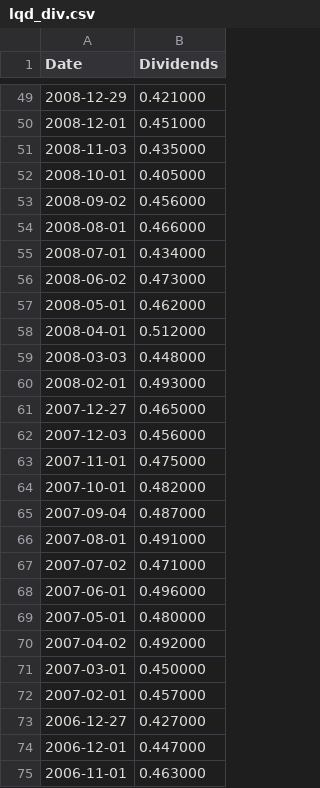
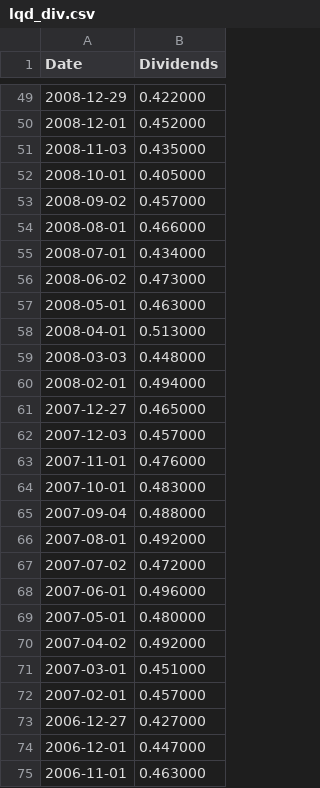
Before and after one commit to austinwiltshire/Furnace, a CSV file: data/lqd_div.csv, drawn as a sheet; only a part is shown, gaps mark what is left out; the diff covers the shown part only.

```diff
--- a/data/lqd_div.csv
+++ b/data/lqd_div.csv
@@ -49,6 +49,6 @@ Date,Dividends
-2008-12-29,0.421000
-2008-12-01,0.451000
+2008-12-29,0.422000
+2008-12-01,0.452000
 2008-11-03,0.435000
 2008-10-01,0.405000
-2008-09-02,0.456000
+2008-09-02,0.457000
 2008-08-01,0.466000
@@ -56,13 +56,13 @@ Date,Dividends
 2008-06-02,0.473000
-2008-05-01,0.462000
-2008-04-01,0.512000
+2008-05-01,0.463000
+2008-04-01,0.513000
 2008-03-03,0.448000
-2008-02-01,0.493000
+2008-02-01,0.494000
 2007-12-27,0.465000
-2007-12-03,0.456000
-2007-11-01,0.475000
-2007-10-01,0.482000
-2007-09-04,0.487000
-2007-08-01,0.491000
-2007-07-02,0.471000
+2007-12-03,0.457000
+2007-11-01,0.476000
+2007-10-01,0.483000
+2007-09-04,0.488000
+2007-08-01,0.492000
+2007-07-02,0.472000
 2007-06-01,0.496000
@@ -70,3 +70,3 @@ Date,Dividends
 2007-04-02,0.492000
-2007-03-01,0.450000
+2007-03-01,0.451000
 2007-02-01,0.457000
```
Also changed, not shown: 42 edited cells elsewhere in this file, 6 other files.
